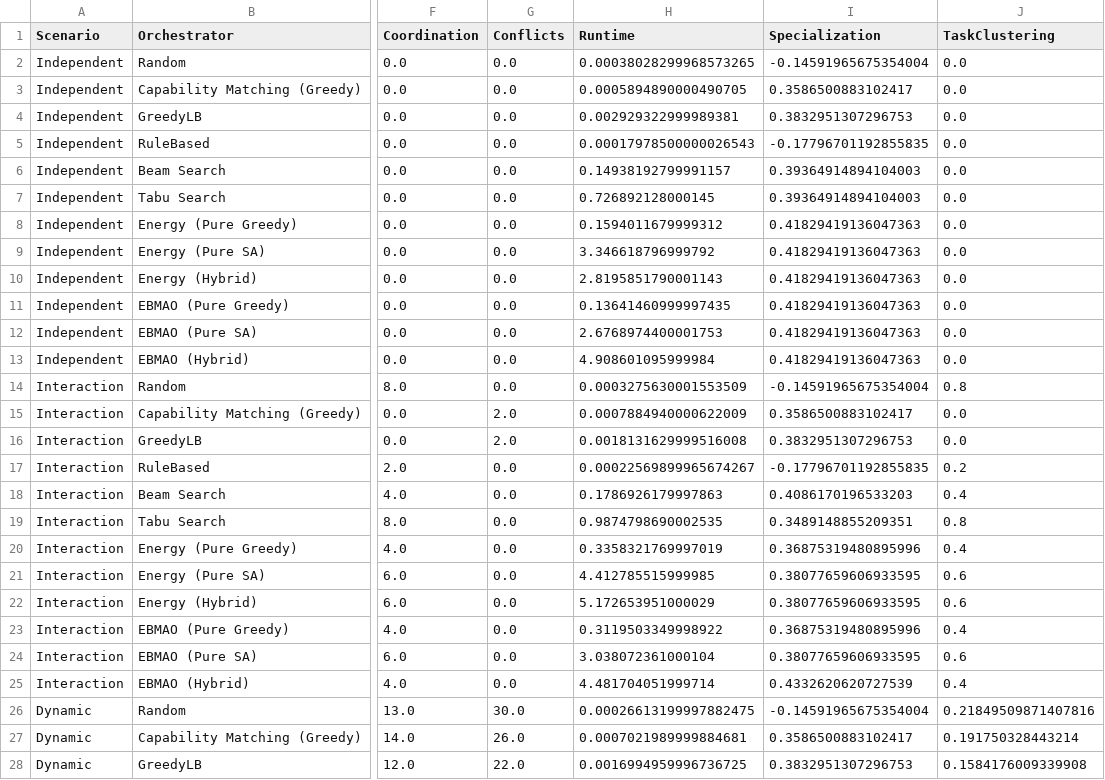
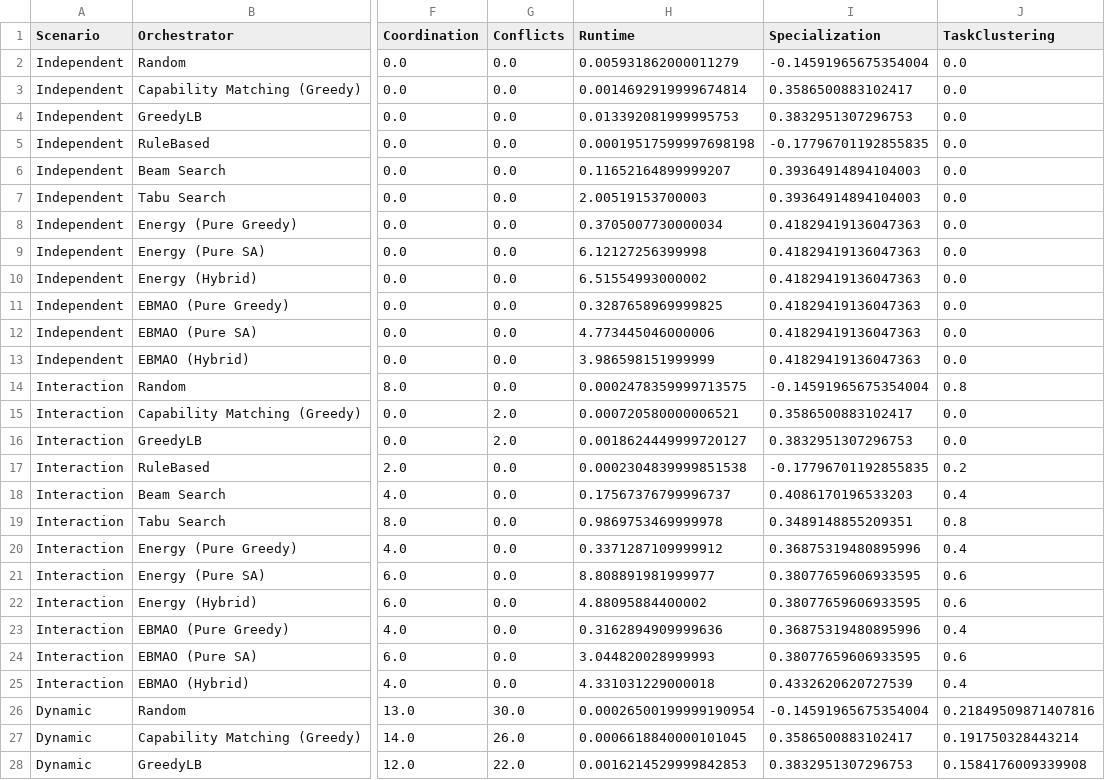
Before and after one commit to vetterjulius/agents-as-energy-landscapes, a CSV file: results/benchmark_results.csv, drawn as a sheet; only a part is shown, gaps mark what is left out; the diff covers the shown part only; the diff names each change by its address in the sheet, - before the commit and + after, or states it on an @@ line.

Commit message:
updated energy orchestrator benchmark adapter

```diff
--- a/results/benchmark_results.csv
+++ b/results/benchmark_results.csv
-H2 (Runtime): 0.00038028299968573265
+H2 (Runtime): 0.005931862000011279
-H3 (Runtime): 0.0005894890000490705
+H3 (Runtime): 0.0014692919999674814
-H4 (Runtime): 0.002929322999989381
+H4 (Runtime): 0.013392081999995753
-H5 (Runtime): 0.00017978500000026543
+H5 (Runtime): 0.00019517599997698198
-H6 (Runtime): 0.14938192799991157
+H6 (Runtime): 0.11652164899999207
-H7 (Runtime): 0.726892128000145
+H7 (Runtime): 2.00519153700003
-H8 (Runtime): 0.1594011679999312
+H8 (Runtime): 0.3705007730000034
-H9 (Runtime): 3.346618796999792
+H9 (Runtime): 6.12127256399998
-H10 (Runtime): 2.8195851790001143
+H10 (Runtime): 6.51554993000002
-H11 (Runtime): 0.13641460999997435
+H11 (Runtime): 0.3287658969999825
-H12 (Runtime): 2.6768974400001753
+H12 (Runtime): 4.773445046000006
-H13 (Runtime): 4.908601095999984
+H13 (Runtime): 3.986598151999999
-H14 (Runtime): 0.0003275630001553509
+H14 (Runtime): 0.0002478359999713575
-H15 (Runtime): 0.0007884940000622009
+H15 (Runtime): 0.000720580000006521
-H16 (Runtime): 0.0018131629999516008
+H16 (Runtime): 0.0018624449999720127
-H17 (Runtime): 0.00022569899965674267
+H17 (Runtime): 0.0002304839999851538
-H18 (Runtime): 0.1786926179997863
+H18 (Runtime): 0.17567376799996737
-H19 (Runtime): 0.9874798690002535
+H19 (Runtime): 0.9869753469999978
-H20 (Runtime): 0.3358321769997019
+H20 (Runtime): 0.3371287109999912
-H21 (Runtime): 4.412785515999985
+H21 (Runtime): 8.808891981999977
-H22 (Runtime): 5.172653951000029
+H22 (Runtime): 4.88095884400002
-H23 (Runtime): 0.3119503349998922
+H23 (Runtime): 0.3162894909999636
-H24 (Runtime): 3.038072361000104
+H24 (Runtime): 3.044820028999993
-H25 (Runtime): 4.481704051999714
+H25 (Runtime): 4.331031229000018
-H26 (Runtime): 0.00026613199997882475
+H26 (Runtime): 0.00026500199999190954
-H27 (Runtime): 0.0007021989999884681
+H27 (Runtime): 0.0006618840000101045
-H28 (Runtime): 0.0016994959996736725
+H28 (Runtime): 0.0016214529999842853
```
Also changed, not shown: 33 edited cells elsewhere in this file, results/benchmark_results_summary.csv, results/coupling_results.csv, 7 other files.
